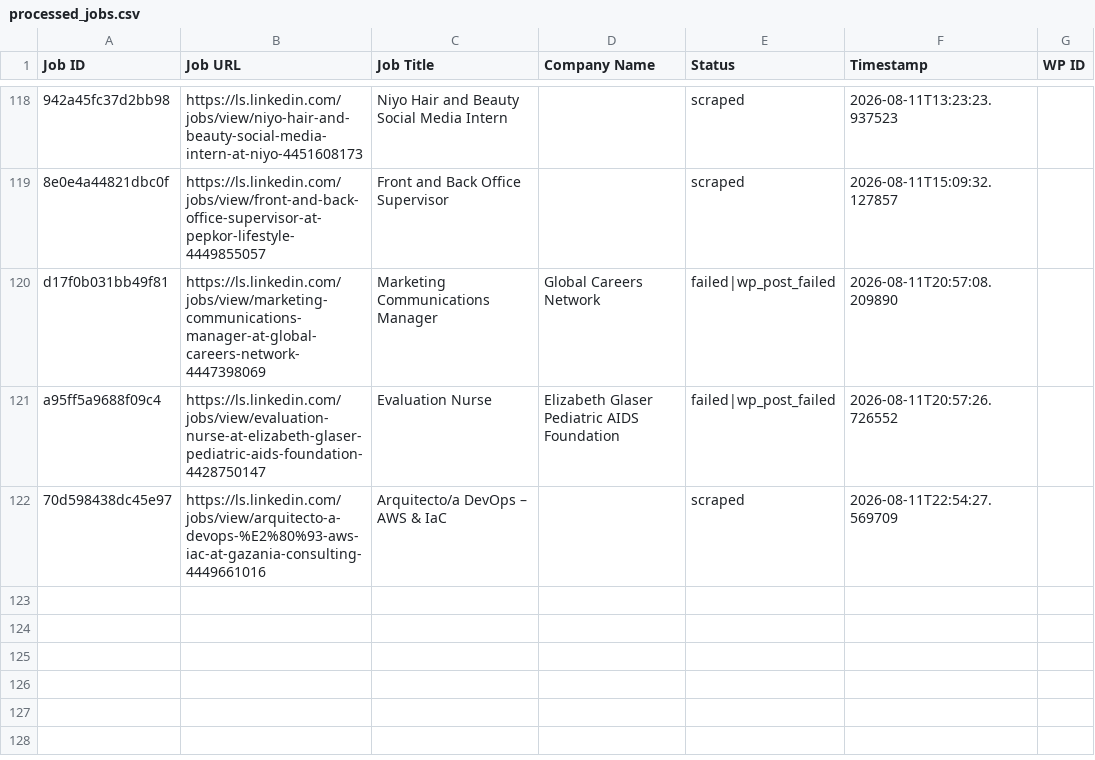
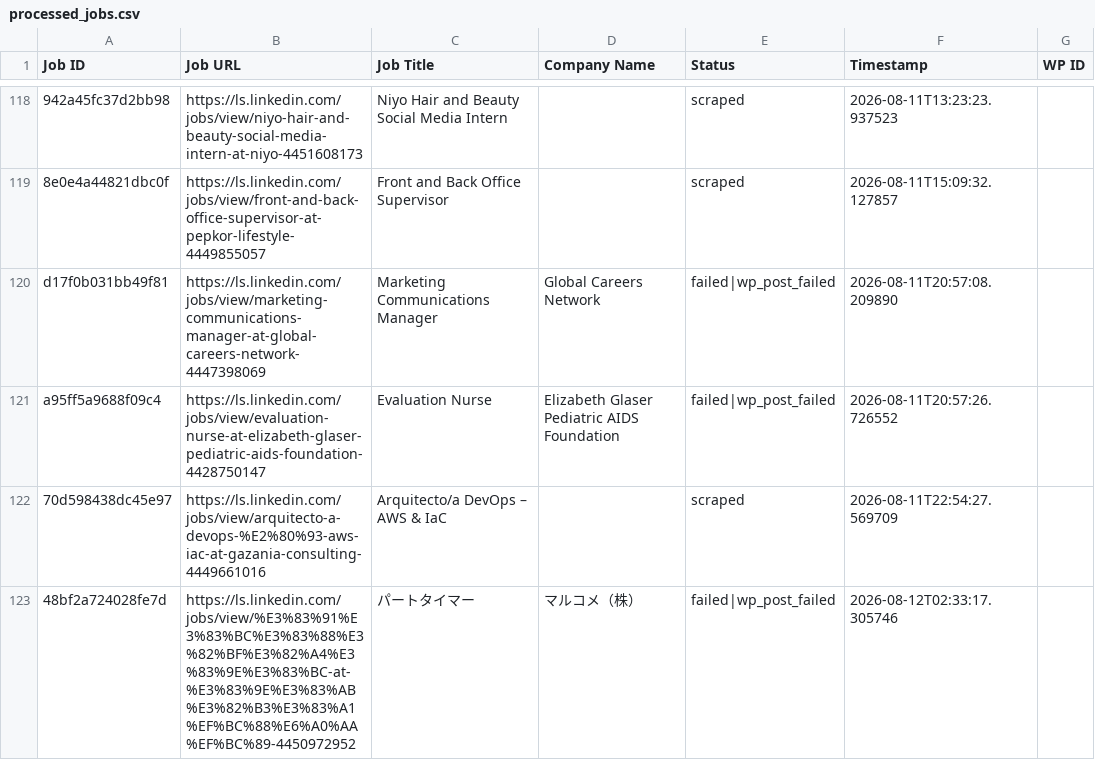
Before and after one commit to innovationinc2000/ls, a CSV file: processed_jobs.csv, drawn as a sheet; only a part is shown, gaps mark what is left out; the diff names each change by its address in the sheet, - before the commit and + after, or states it on an @@ line.

```diff
--- a/processed_jobs.csv
+++ b/processed_jobs.csv
+row 123: 48bf2a724028fe7d | https://ls.linkedin.com/jobs/view/%E3%83%91%E3%83%BC%E3%83%88%E3%82%BF%E3%82%A4%E3%83%9E%E3%83%BC-at-%E3%83%9E%E3%83%AB%E3%82%B3%E3%83%A1%EF%BC%88%E6%A0%AA%EF%BC%89-4450972952 | パートタイマー | マルコメ（株） | failed|wp_post_failed | 2026-08-12T02:33:17.305746
```
